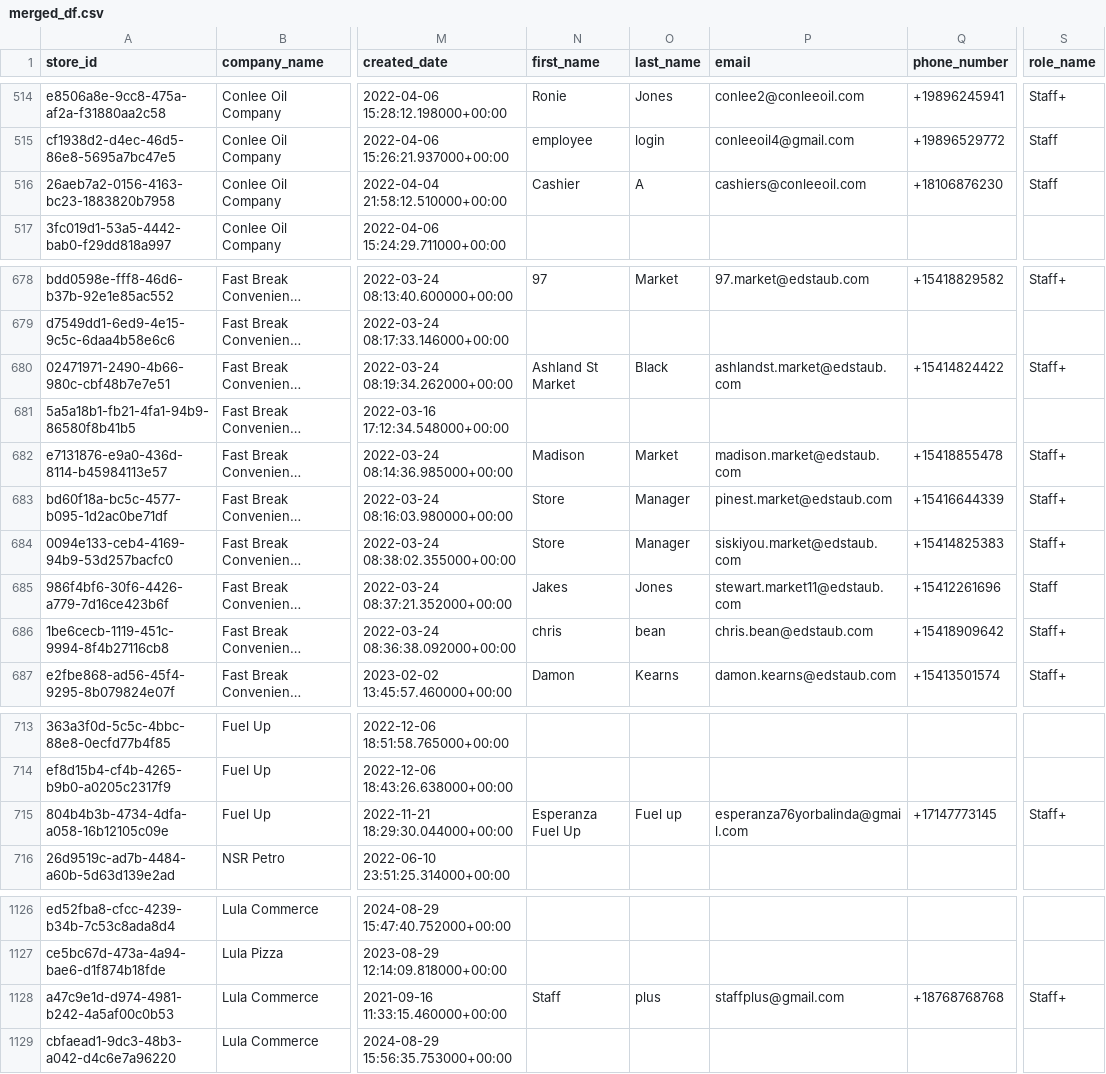
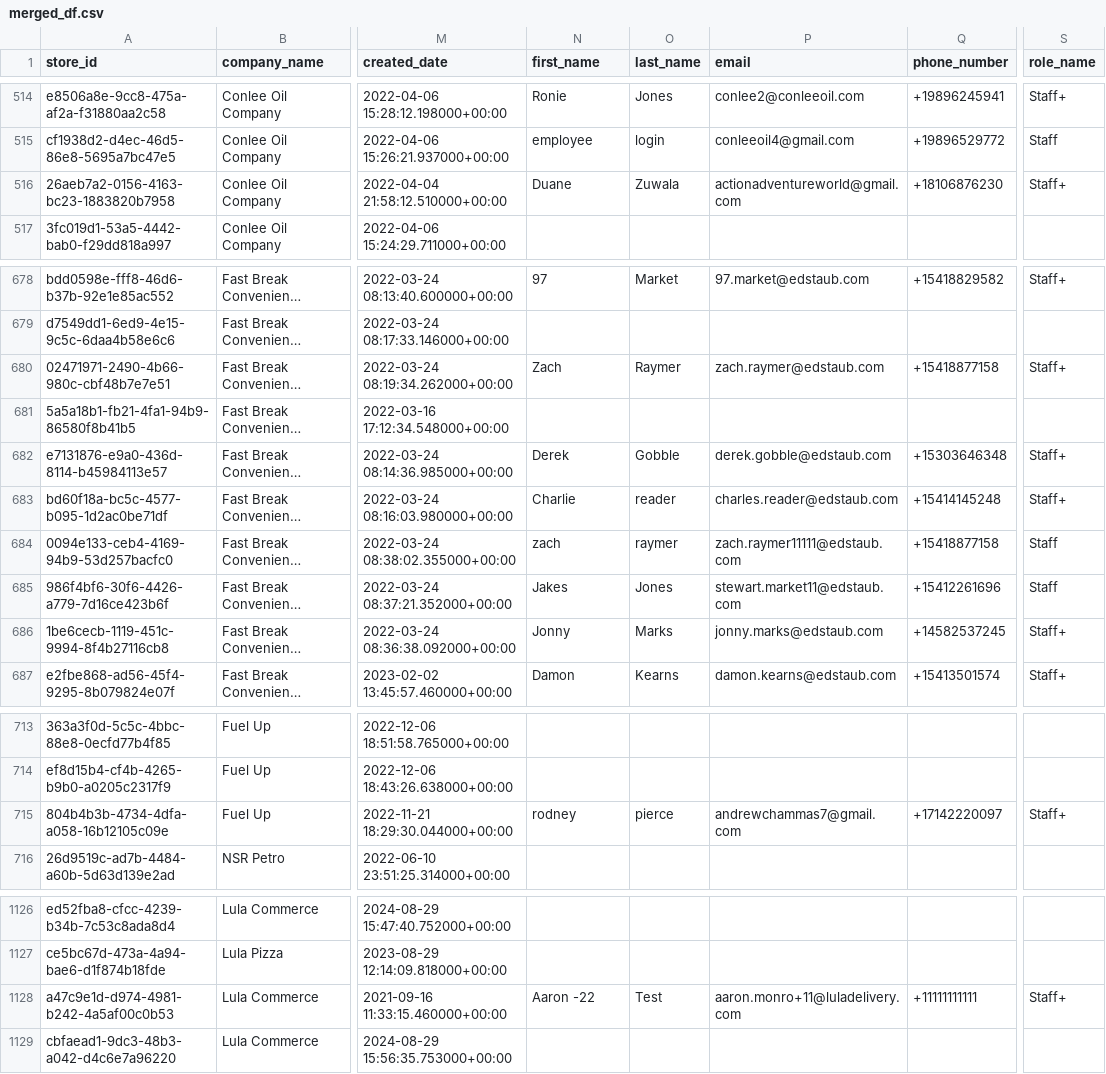
Before and after one commit to bradbishop1978/store-search-app, a CSV file: merged_df.csv, drawn as a sheet; only a part is shown, gaps mark what is left out; long unchanged cells end in …; the diff covers the shown part only; the diff names each change by its address in the sheet, - before the commit and + after, or states it on an @@ line.

Commit message:
Update store data 2025-04-04 13:46:20

```diff
--- a/merged_df.csv
+++ b/merged_df.csv
-N516 (first_name): Cashier
+N516 (first_name): Duane
-O516 (last_name): A
+O516 (last_name): Zuwala
-P516 (email): cashiers@conleeoil.com
+P516 (email): actionadventureworld@gmail.com
-S516 (role_name): Staff
+S516 (role_name): Staff+
-N680 (first_name): Ashland St Market
+N680 (first_name): Zach
-O680 (last_name): Black
+O680 (last_name): Raymer
-P680 (email): ashlandst.market@edstaub.com
+P680 (email): zach.raymer@edstaub.com
-Q680 (phone_number): +15414824422
+Q680 (phone_number): +15418877158
-N682 (first_name): Madison
+N682 (first_name): Derek
-O682 (last_name): Market
+O682 (last_name): Gobble
-P682 (email): madison.market@edstaub.com
+P682 (email): derek.gobble@edstaub.com
-Q682 (phone_number): +15418855478
+Q682 (phone_number): +15303646348
-N683 (first_name): Store
+N683 (first_name): Charlie
-O683 (last_name): Manager
+O683 (last_name): reader
-P683 (email): pinest.market@edstaub.com
+P683 (email): charles.reader@edstaub.com
-Q683 (phone_number): +15416644339
+Q683 (phone_number): +15414145248
-N684 (first_name): Store
+N684 (first_name): zach
-O684 (last_name): Manager
+O684 (last_name): raymer
-P684 (email): siskiyou.market@edstaub.com
+P684 (email): zach.raymer11111@edstaub.com
-Q684 (phone_number): +15414825383
+Q684 (phone_number): +15418877158
-S684 (role_name): Staff+
+S684 (role_name): Staff
-N686 (first_name): chris
+N686 (first_name): Jonny
-O686 (last_name): bean
+O686 (last_name): Marks
-P686 (email): chris.bean@edstaub.com
+P686 (email): jonny.marks@edstaub.com
-Q686 (phone_number): +15418909642
+Q686 (phone_number): +14582537245
-N715 (first_name): Esperanza Fuel Up
+N715 (first_name): rodney
-O715 (last_name): Fuel up
+O715 (last_name): pierce
-P715 (email): esperanza76yorbalinda@gmail.com
+P715 (email): andrewchammas7@gmail.com
-Q715 (phone_number): +17147773145
+Q715 (phone_number): +17142220097
-N1128 (first_name): Staff
+N1128 (first_name): Aaron -22
-O1128 (last_name): plus
+O1128 (last_name): Test
-P1128 (email): staffplus@gmail.com
+P1128 (email): aaron.monro+11@luladelivery.com
-Q1128 (phone_number): +18768768768
+Q1128 (phone_number): +11111111111
```
Also changed, not shown: 27 edited cells elsewhere in this file.
